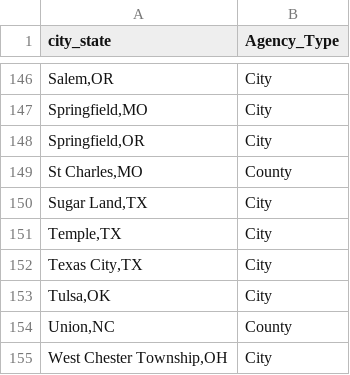
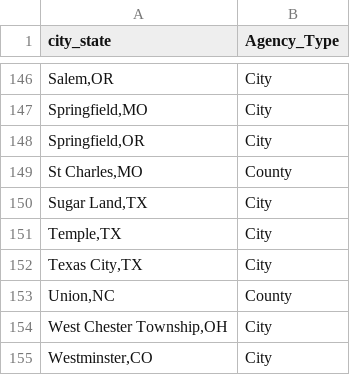
Before and after one commit to AH-Datalytics/rtci, a CSV file: scripts/auditing/agencies_removed_from_sample.csv, drawn as a sheet; only a part is shown, gaps mark what is left out; the shorter side is filled out with more unchanged rows.

```diff
--- a/scripts/auditing/agencies_removed_from_sample.csv
+++ b/scripts/auditing/agencies_removed_from_sample.csv
@@ -152,3 +152,2 @@
 "Texas City,TX","City"
-"Tulsa,OK","City"
 "Union,NC","County"
```
Also changed, not shown: scripts/auditing/archive/missing_current_apr_25.csv, scripts/auditing/archive/missing_historical_apr_25.csv, 4 other files.
